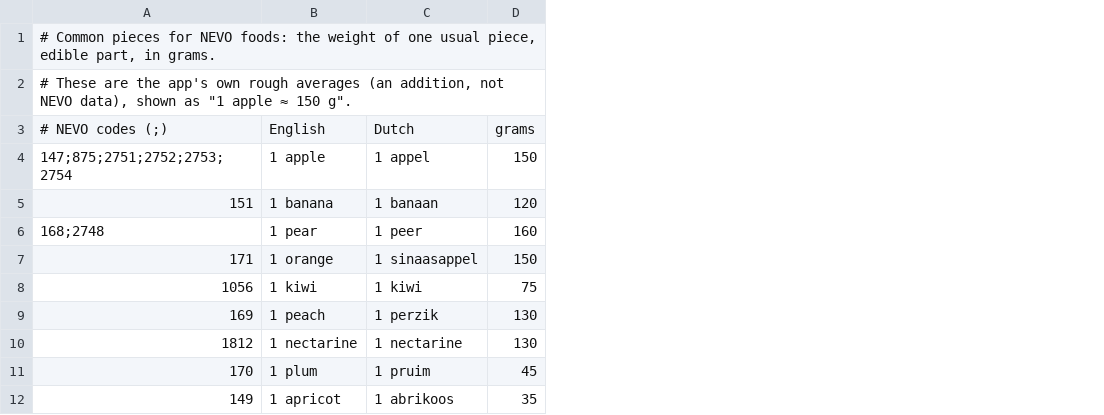
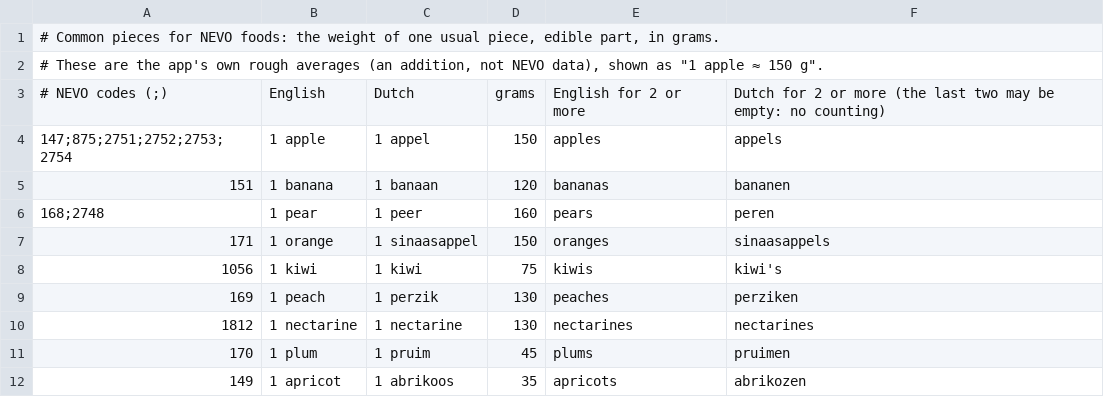
Before and after one commit to JGD-1/food-diary, a CSV file: feature/food/src/main/assets/common_pieces.csv, drawn as a sheet; only a part is shown; the diff names each change by its address in the sheet, - before the commit and + after, or states it on an @@ line.

```diff
--- a/feature/food/src/main/assets/common_pieces.csv
+++ b/feature/food/src/main/assets/common_pieces.csv
+column E, rows 3-12: English for 2 or more | apples | bananas | pears | oranges | kiwis | peaches | nectarines | plums | apricots
+column F, rows 3-12: Dutch for 2 or more (the last two may be empty: no counting) | appels | bananen | peren | sinaasappels | kiwi's | perziken | nectarines | pruimen | abrikozen
```
Also changed, not shown: 17 other files.
